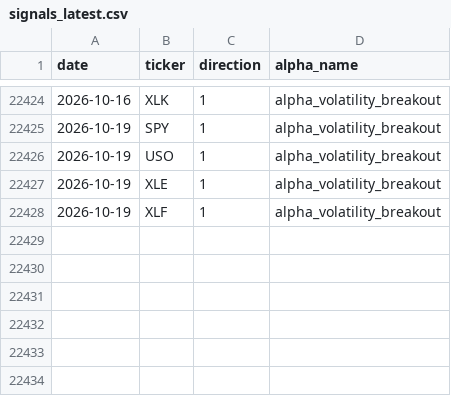
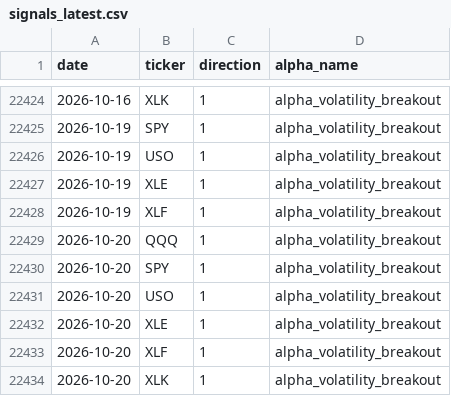
Before and after one commit to nikolas-joyce/volatility-signals, a CSV file: outputs/signals_latest.csv, drawn as a sheet; only a part is shown, gaps mark what is left out.

```diff
--- a/outputs/signals_latest.csv
+++ b/outputs/signals_latest.csv
@@ -22428 +22428,7 @@ date,ticker,direction,alpha_name
 2026-10-19,XLF,1,alpha_volatility_breakout
+2026-10-20,QQQ,1,alpha_volatility_breakout
+2026-10-20,SPY,1,alpha_volatility_breakout
+2026-10-20,USO,1,alpha_volatility_breakout
+2026-10-20,XLE,1,alpha_volatility_breakout
+2026-10-20,XLF,1,alpha_volatility_breakout
+2026-10-20,XLK,1,alpha_volatility_breakout
```
